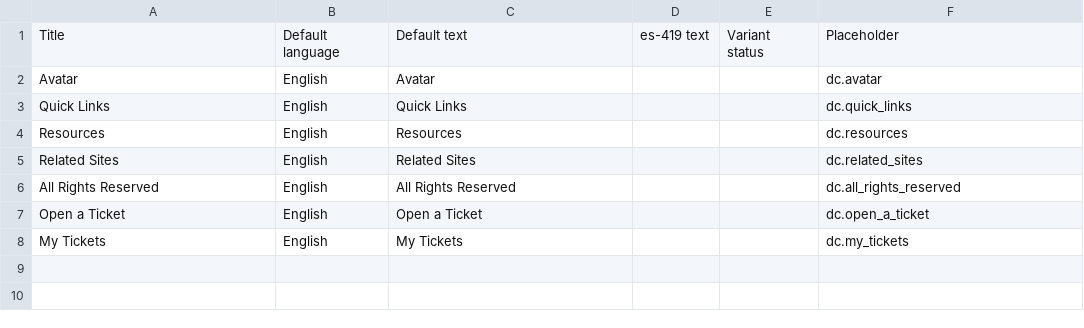
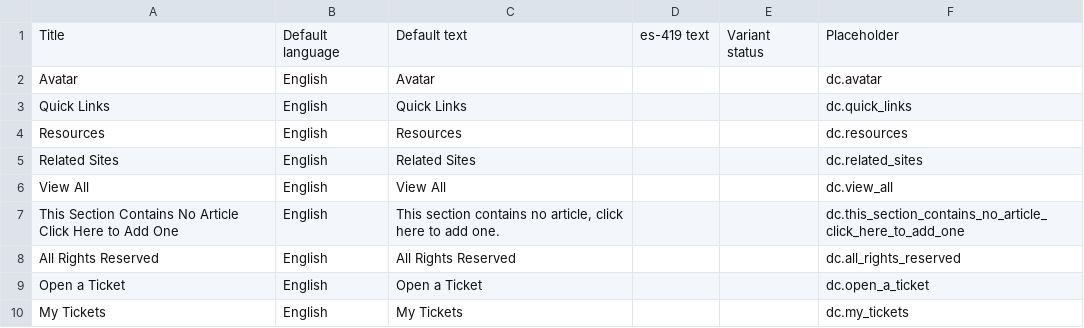
Before and after one commit to rdai10/zendesk, a CSV file: dynamic_content/es-419.csv, drawn as a sheet.

```diff
--- a/dynamic_content/es-419.csv
+++ b/dynamic_content/es-419.csv
@@ -5,2 +5,4 @@
 "Related Sites","English","Related Sites","","","dc.related_sites"
+"View All","English","View All","","","dc.view_all"
+"This Section Contains No Article Click Here to Add One","English","This section contains no article, click here to add one.","","","dc.this_section_contains_no_article_click_here_to_add_one"
 "All Rights Reserved","English","All Rights Reserved","","","dc.all_rights_reserved"
```
Also changed, not shown: dynamic_content/en-US.csv, dynamic_content/es-es.csv, 3 other files.
